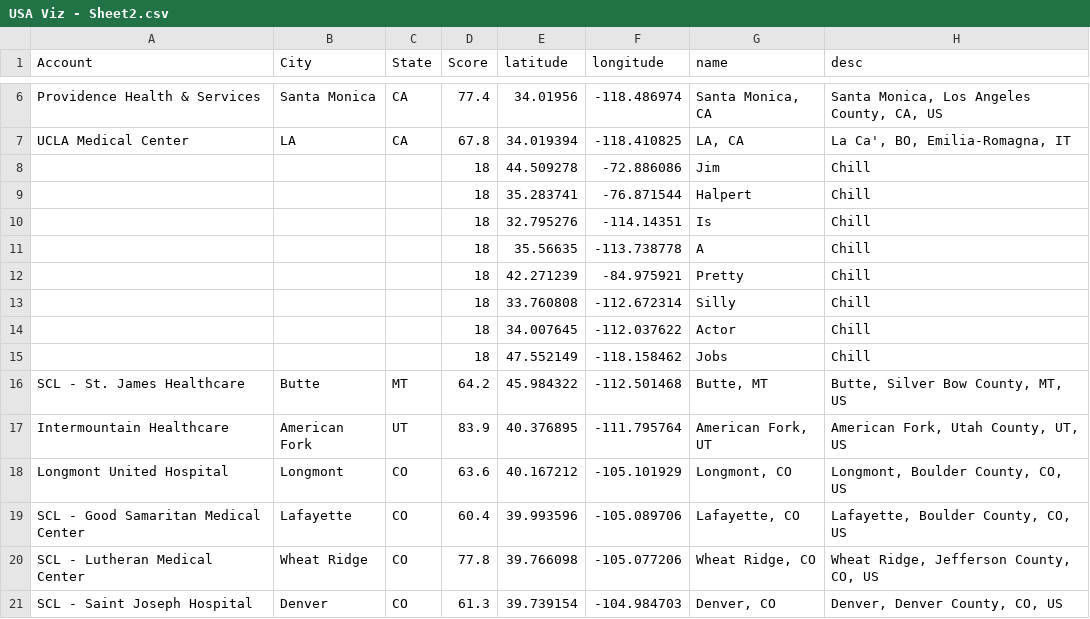
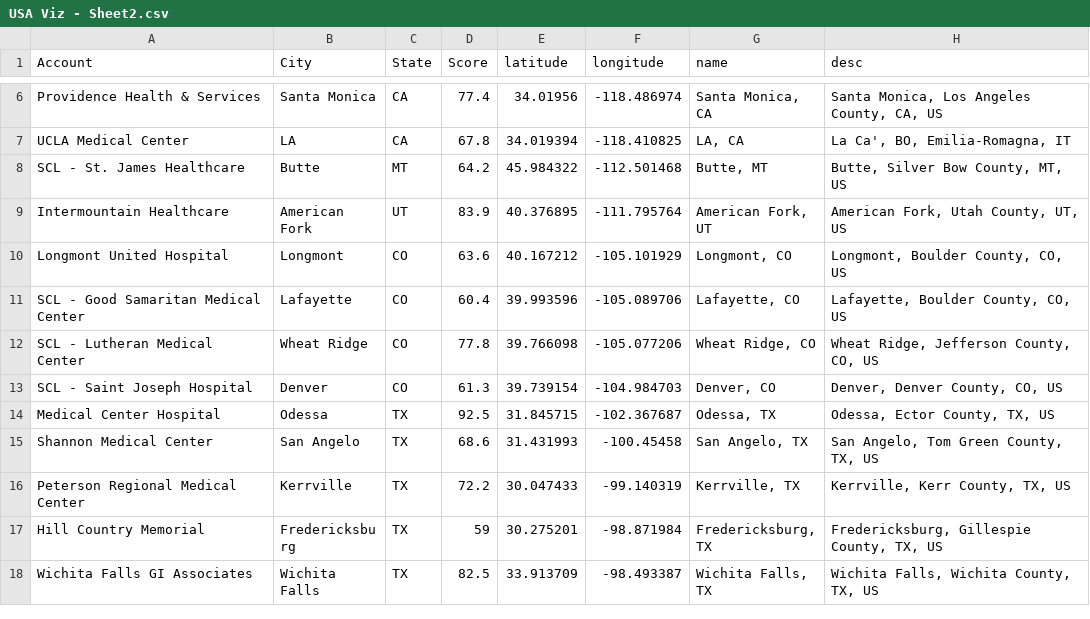
Before and after one commit to DanCTH/CipherHealth-Our-Hospitals-Map, a CSV file: USA Viz - Sheet2.csv, drawn as a sheet; only a part is shown, gaps mark what is left out; the shorter side is filled out with more unchanged rows.

Commit message:
Removed dummy accts.
,,,18,44.509278,-72.886086,Jim,Chill
,,,18,35.283741,-76.871544,Halpert,Chill
,,,18,32.795276,-114.14351,Is,Chill
,,,18,35.56635,-113.738778,A,Chill
,,,18,42.271239,-84.975921,Pretty,Chill
,,,18,33.760808,-112.672314,Silly,Chill
,,,18,34.007645,-112.037622,Actor,Chill
,,,18,47.552149,-118.158462,Jobs,Chill

```diff
--- a/USA Viz - Sheet2.csv
+++ b/USA Viz - Sheet2.csv
@@ -7,10 +7,2 @@ Providence Health & Services,Santa Monica,CA,77.4,34.01956,-118.486974,"Santa Mo
 UCLA Medical Center,LA,CA,67.8,34.019394,-118.410825,"LA, CA","La Ca', BO, Emilia-Romagna, IT"
-,,,18,44.509278,-72.886086,Jim,Chill
-,,,18,35.283741,-76.871544,Halpert,Chill
-,,,18,32.795276,-114.14351,Is,Chill
-,,,18,35.56635,-113.738778,A,Chill
-,,,18,42.271239,-84.975921,Pretty,Chill
-,,,18,33.760808,-112.672314,Silly,Chill
-,,,18,34.007645,-112.037622,Actor,Chill
-,,,18,47.552149,-118.158462,Jobs,Chill
 SCL - St. James Healthcare,Butte,MT,64.2,45.984322,-112.501468,"Butte, MT","Butte, Silver Bow County, MT, US"
```
